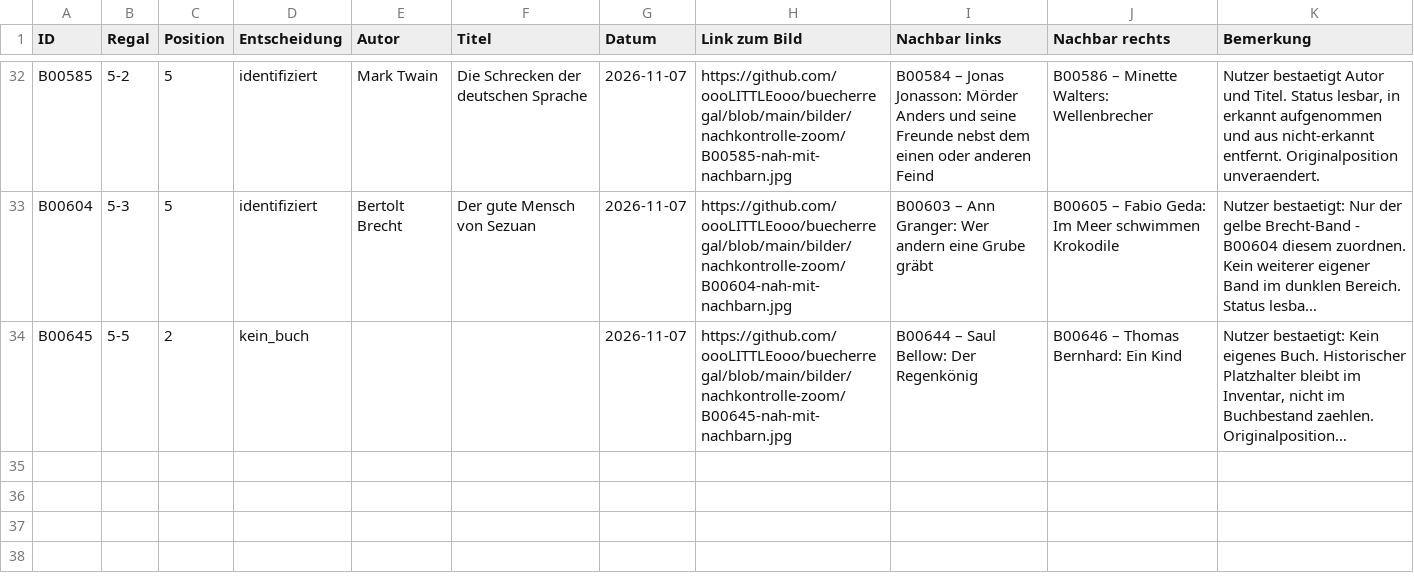
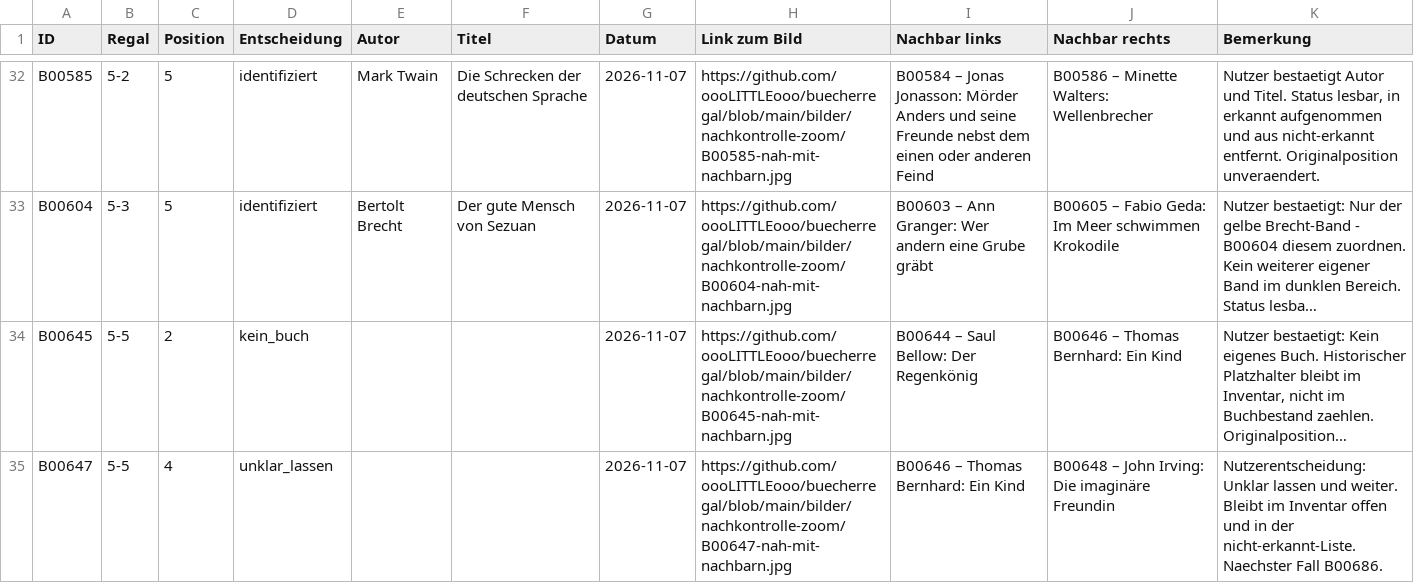
Before and after one commit to oooLITTLEooo/buecherregal, a CSV file: daten/nachkontrolle/entscheidungen.csv, drawn as a sheet; only a part is shown, gaps mark what is left out; long unchanged cells end in …; the diff names each change by its address in the sheet, - before the commit and + after, or states it on an @@ line.

Commit message:
B00647 auf Nutzerwunsch offen lassen, weiter mit B00686

```diff
--- a/daten/nachkontrolle/entscheidungen.csv
+++ b/daten/nachkontrolle/entscheidungen.csv
+row 35: B00647 | 5-5 | 4 | unklar_lassen |  |  | 2026-11-07 | https://github.com/oooLITTLEooo/buecherregal/blob/main/bilder/nachkontrolle-zoom/B00647-nah-mit-nachbarn.jpg | B00646 – Thomas Bernhard: Ein Kind | B00648 – John Irving: Die imaginäre Freundin | Nutzerentscheidung: Unklar lassen und weiter. Bleibt im Inventar offen und in der nicht-erkannt-Liste. Naechster Fall B00686.
```
